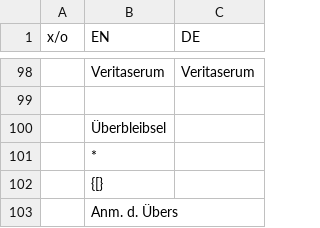
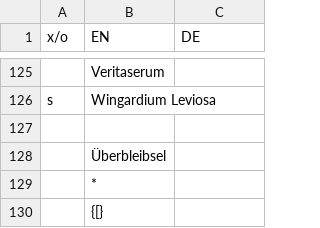
Before and after one commit to gittigi/hpmor-de, a CSV file: chapters/0woerterbuch.csv, drawn as a sheet; only a part is shown, gaps mark what is left out; the shorter side is filled out with more unchanged rows; addresses are those after the commit; the diff covers the shown part only; the diff names each change by its address in the sheet, - before the commit and + after, or states it on an @@ line.

```diff
--- a/chapters/0woerterbuch.csv
+++ b/chapters/0woerterbuch.csv
-C125 (DE): Veritaserum
+C125 (DE): (empty)
+row 126: s | Wingardium Leviosa
```
Also changed, not shown: 28 added rows, 1 removed row, 1 moved row and 18 edited cells elsewhere in this file, 48 other files.
